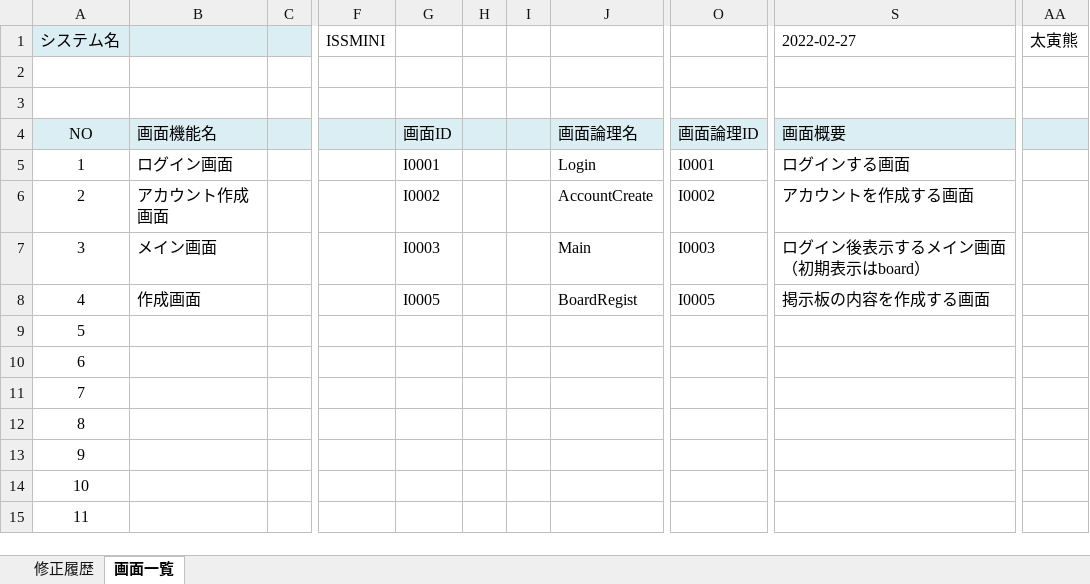
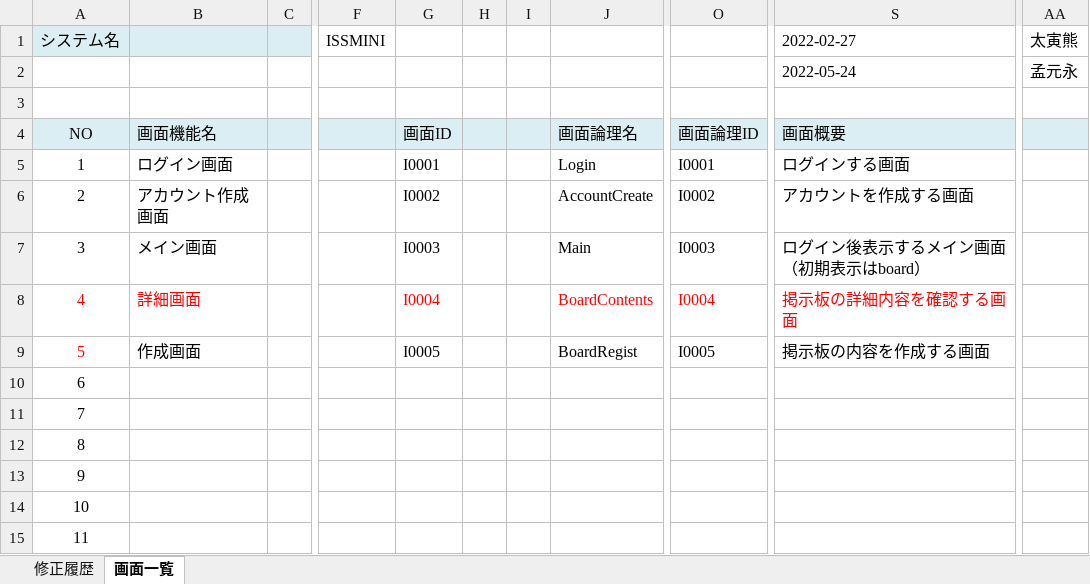
Before and after one commit to Inung4065/ISS_mini_project, an Excel workbook: report/画面一覧.xlsx, sheet 画面一覧, drawn as a sheet; only a part is shown, gaps mark what is left out; values as stored, in another font and other column widths than the file's, no borders; the diff names each change by its address in the sheet, - before the commit and + after, or states it on an @@ line.

```diff
--- a/report/画面一覧.xlsx (sheet 画面一覧)
+++ b/report/画面一覧.xlsx (sheet 画面一覧)
-S2 (2022-02-27): (empty)
+S2 (2022-02-27): 2022-05-24
-AA2 (太寅熊): (empty)
+AA2 (太寅熊): 孟元永
-A8:B8 text colour: black
+A8:B8 text colour: #FF0000
-B8: 作成画面
+B8: 詳細画面
-G8: I0005
+G8: I0004
-G8 text colour: black
+G8 text colour: #FF0000
-J8: BoardRegist
+J8: BoardContents
-J8 text colour: black
+J8 text colour: #FF0000
-O8: I0005
+O8: I0004
-O8 text colour: black
+O8 text colour: #FF0000
-S8 (2022-02-27): 掲示板の内容を作成する画面
+S8 (2022-02-27): 掲示板の詳細内容を確認する画面
-S8 text colour: black
+S8 text colour: #FF0000
-A9 text colour: black
+A9 text colour: #FF0000
-B9: (empty)
+B9: 作成画面
-G9: (empty)
+G9: I0005
-J9: (empty)
+J9: BoardRegist
-O9: (empty)
+O9: I0005
-S9 (2022-02-27): (empty)
+S9 (2022-02-27): 掲示板の内容を作成する画面
```
Also changed, not shown: sheet 修正履歴, report/画面遷移図.xlsx, 2 other files.
